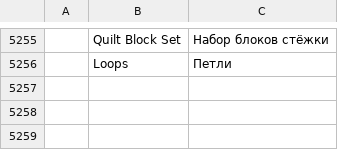
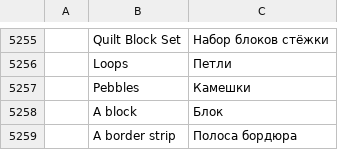
Before and after one commit to SiteSentrix/StitchFoundry, a TSV file: crates/ui-egui/src/i18n/ru.tsv, drawn as a sheet; only a part is shown, gaps mark what is left out; the diff names each change by its address in the sheet, - before the commit and + after, or states it on an @@ line.

```diff
--- a/crates/ui-egui/src/i18n/ru.tsv
+++ b/crates/ui-egui/src/i18n/ru.tsv
+row 5257:  | Pebbles | Камешки
+row 5258:  | A block | Блок
+row 5259:  | A border strip | Полоса бордюра
```
Also changed, not shown: crates/ui-egui/src/i18n/es.tsv, crates/ui-egui/src/i18n/fr.tsv, 13 other files.
